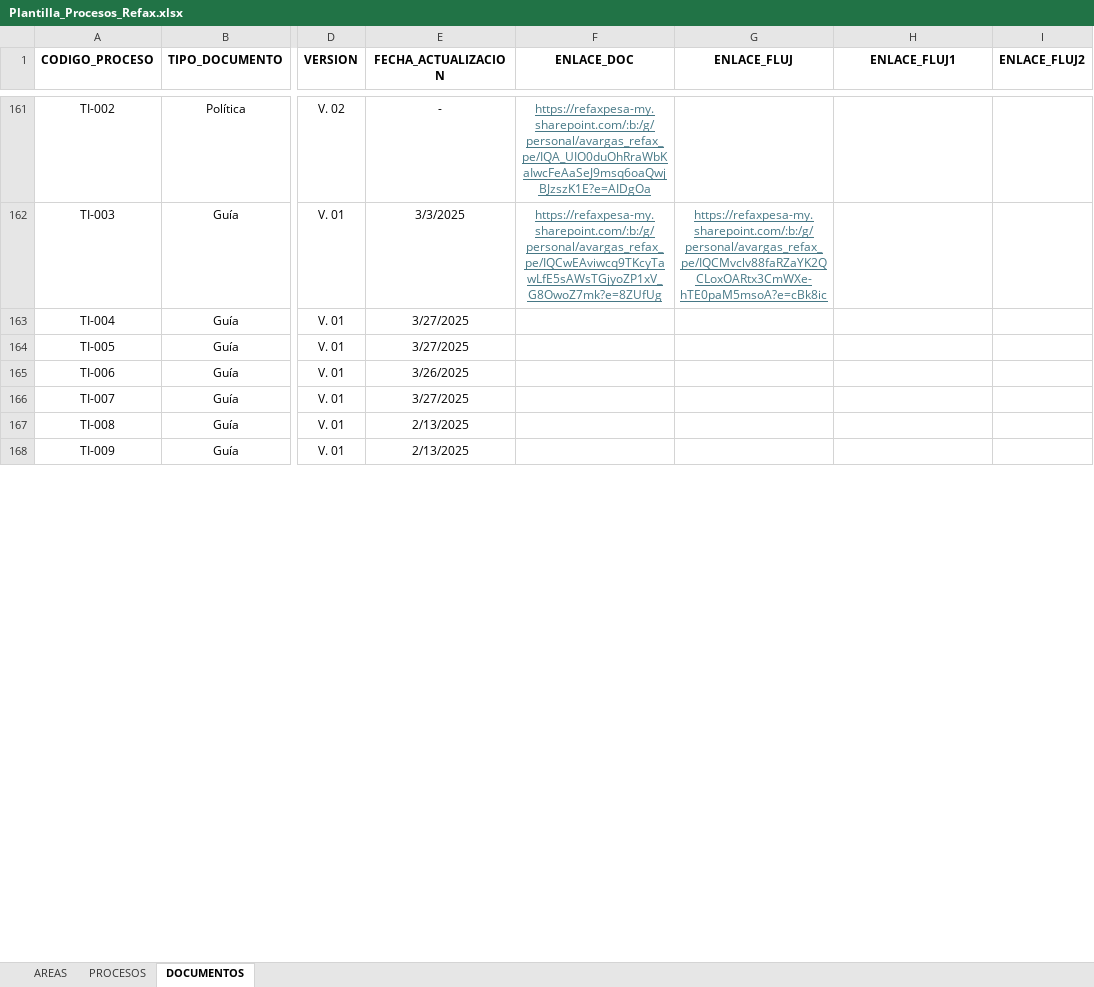
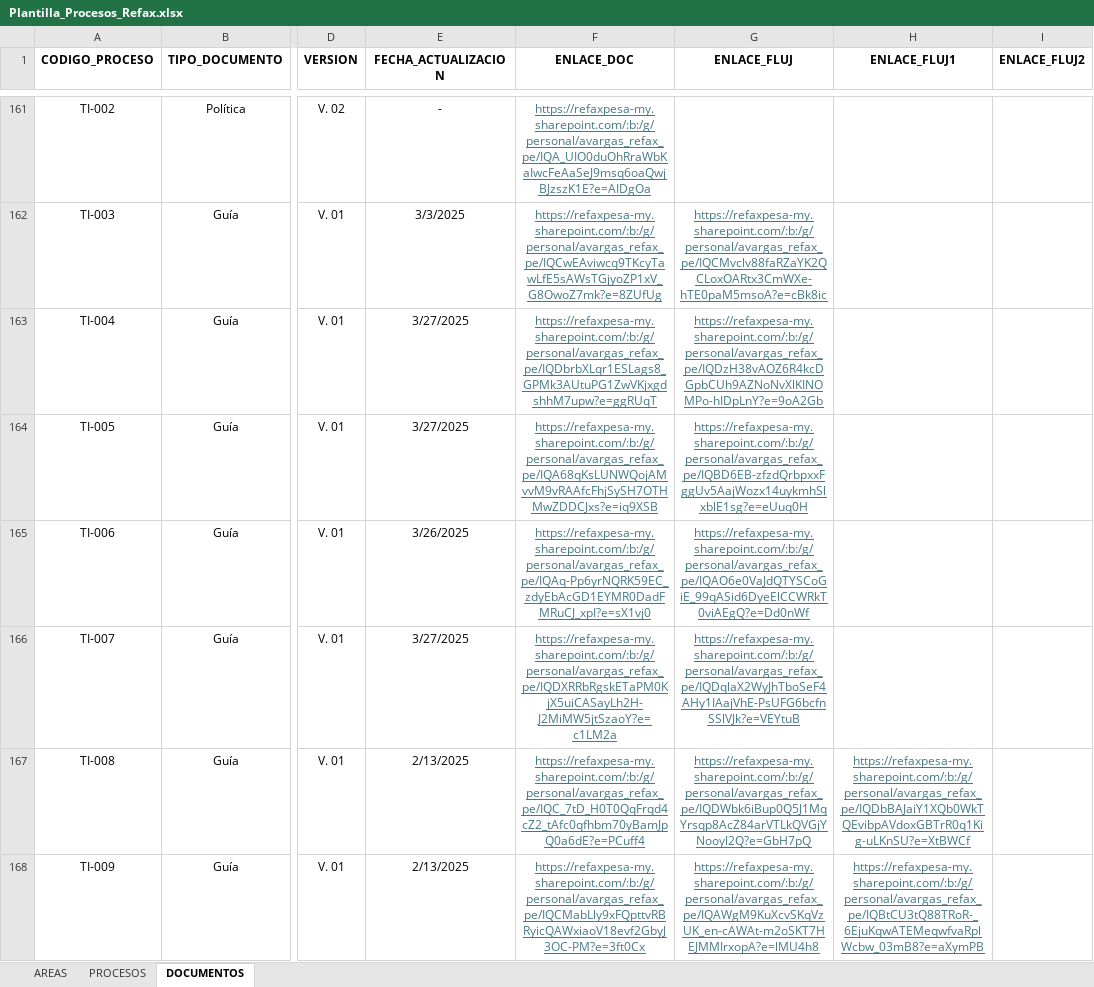
Before and after one commit to soporterefax/Portal-Procesos, an Excel workbook: backend/data/Plantilla_Procesos_Refax.xlsx, sheet DOCUMENTOS, drawn as a sheet; only a part is shown, gaps mark what is left out; values as stored, in another font and other column widths than the file's, no borders; the diff covers the shown part only; the diff names each change by its address in the sheet, - before the commit and + after, or states it on an @@ line.

Commit message:
actualización de data

```diff
--- a/backend/data/Plantilla_Procesos_Refax.xlsx (sheet DOCUMENTOS)
+++ b/backend/data/Plantilla_Procesos_Refax.xlsx (sheet DOCUMENTOS)
-F163 (ENLACE_DOC): (empty)
+F163 (ENLACE_DOC): https://refaxpesa-my.sharepoint.com/:b:/g/personal/avargas_refax_pe/IQDbrbXLqr1ESLags8_GPMk3AUtuPG1ZwVKjxgdshhM7upw?e=ggRUqT
-G163 (ENLACE_FLUJ): (empty)
+G163 (ENLACE_FLUJ): https://refaxpesa-my.sharepoint.com/:b:/g/personal/avargas_refax_pe/IQDzH38vAOZ6R4kcDGpbCUh9AZNoNvXlKINOMPo-hIDpLnY?e=9oA2Gb
-F164 (ENLACE_DOC): (empty)
+F164 (ENLACE_DOC): https://refaxpesa-my.sharepoint.com/:b:/g/personal/avargas_refax_pe/IQA68qKsLUNWQojAMvvM9vRAAfcFhjSySH7OTHMwZDDCJxs?e=iq9XSB
-G164 (ENLACE_FLUJ): (empty)
+G164 (ENLACE_FLUJ): https://refaxpesa-my.sharepoint.com/:b:/g/personal/avargas_refax_pe/IQBD6EB-zfzdQrbpxxFggUv5AajWozx14uykmhSlxblE1sg?e=eUuq0H
-F165 (ENLACE_DOC): (empty)
+F165 (ENLACE_DOC): https://refaxpesa-my.sharepoint.com/:b:/g/personal/avargas_refax_pe/IQAq-Pp6yrNQRK59EC_zdyEbAcGD1EYMR0DadFMRuCJ_xpI?e=sX1vj0
-G165 (ENLACE_FLUJ): (empty)
+G165 (ENLACE_FLUJ): https://refaxpesa-my.sharepoint.com/:b:/g/personal/avargas_refax_pe/IQAO6e0VaJdQTYSCoGiE_99qASid6DyeElCCWRkT0viAEgQ?e=Dd0nWf
-F166 (ENLACE_DOC): (empty)
+F166 (ENLACE_DOC): https://refaxpesa-my.sharepoint.com/:b:/g/personal/avargas_refax_pe/IQDXRRbRgskETaPM0KjX5uiCASayLh2H-J2MiMW5jtSzaoY?e=c1LM2a
-G166 (ENLACE_FLUJ): (empty)
+G166 (ENLACE_FLUJ): https://refaxpesa-my.sharepoint.com/:b:/g/personal/avargas_refax_pe/IQDqlaX2WyJhTboSeF4AHy1IAajVhE-PsUFG6bcfnSSlVJk?e=VEYtuB
-F167 (ENLACE_DOC): (empty)
+F167 (ENLACE_DOC): https://refaxpesa-my.sharepoint.com/:b:/g/personal/avargas_refax_pe/IQC_7tD_H0T0QqFrqd4cZ2_tAfc0qfhbm70yBamJpQ0a6dE?e=PCuff4
-G167 (ENLACE_FLUJ): (empty)
+G167 (ENLACE_FLUJ): https://refaxpesa-my.sharepoint.com/:b:/g/personal/avargas_refax_pe/IQDWbk6iBup0Q5J1MqYrsqp8AcZ84arVTLkQVGjYNooyl2Q?e=GbH7pQ
-H167 (ENLACE_FLUJ1): (empty)
+H167 (ENLACE_FLUJ1): https://refaxpesa-my.sharepoint.com/:b:/g/personal/avargas_refax_pe/IQDbBAJaiY1XQb0WkTQEvibpAVdoxGBTrR0q1Kig-uLKnSU?e=XtBWCf
-F168 (ENLACE_DOC): (empty)
+F168 (ENLACE_DOC): https://refaxpesa-my.sharepoint.com/:b:/g/personal/avargas_refax_pe/IQCMabLly9xFQpttvRBRyicQAWxiaoV18evf2GbyJ3OC-PM?e=3ft0Cx
-G168 (ENLACE_FLUJ): (empty)
+G168 (ENLACE_FLUJ): https://refaxpesa-my.sharepoint.com/:b:/g/personal/avargas_refax_pe/IQAWgM9KuXcvSKqVzUK_en-cAWAt-m2oSKT7HEJMMIrxopA?e=lMU4h8
-H168 (ENLACE_FLUJ1): (empty)
+H168 (ENLACE_FLUJ1): https://refaxpesa-my.sharepoint.com/:b:/g/personal/avargas_refax_pe/IQBtCU3tQ88TRoR-_6EjuKqwATEMeqwfvaRplWcbw_03mB8?e=aXymPB
```
Also changed, not shown: 2 added rows and 325 edited cells elsewhere in this sheet.
